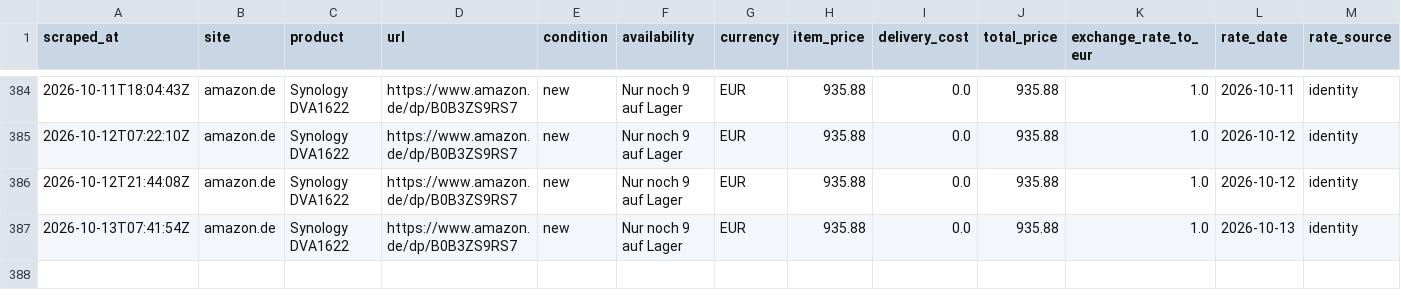
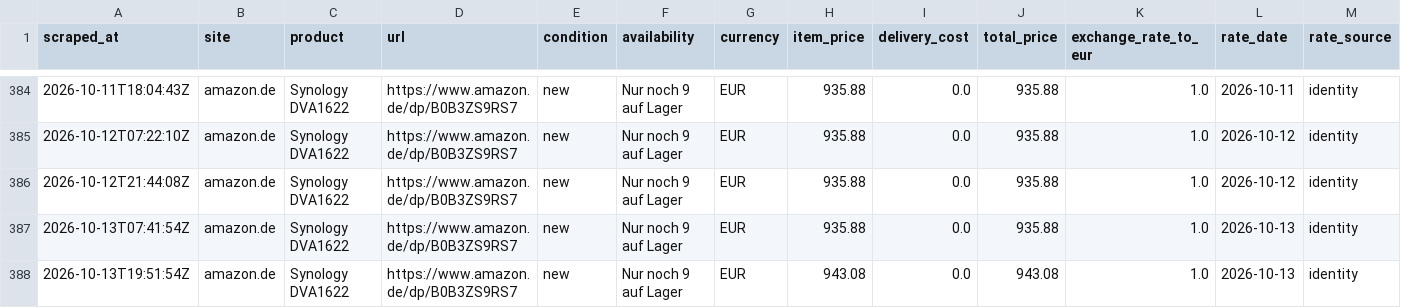
Before and after one commit to matthew-panayiotou/claude-code-web-2, a CSV file: data/synology_price_history.csv, drawn as a sheet; only a part is shown, gaps mark what is left out; rows hold the shown columns only; the diff names each change by its address in the sheet, - before the commit and + after, or states it on an @@ line.

```diff
--- a/data/synology_price_history.csv
+++ b/data/synology_price_history.csv
+row 388: 2026-10-13T19:51:54Z | amazon.de | Synology DVA1622 | https://www.amazon.de/dp/B0B3ZS9RS7 | new | Nur noch 9 auf Lager | EUR | 943.08 | 0.0 | 943.08 | 1.0 | 2026-10-13 | identity
```
Also changed, not shown: 1 other file.
